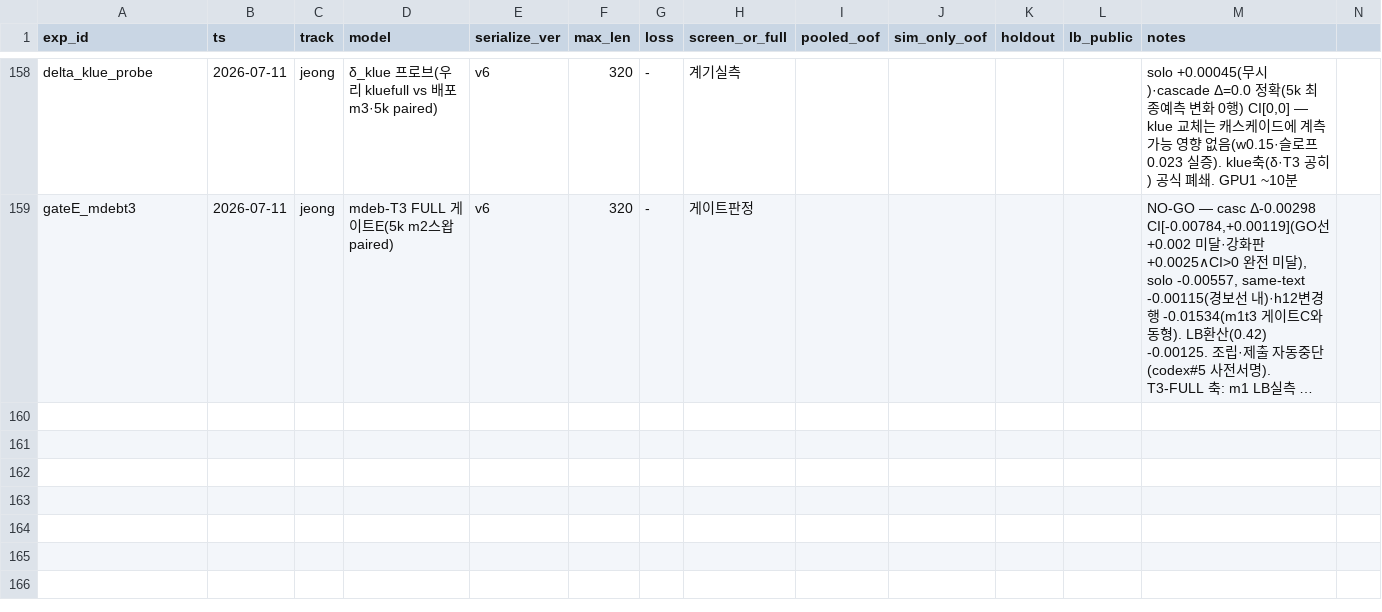
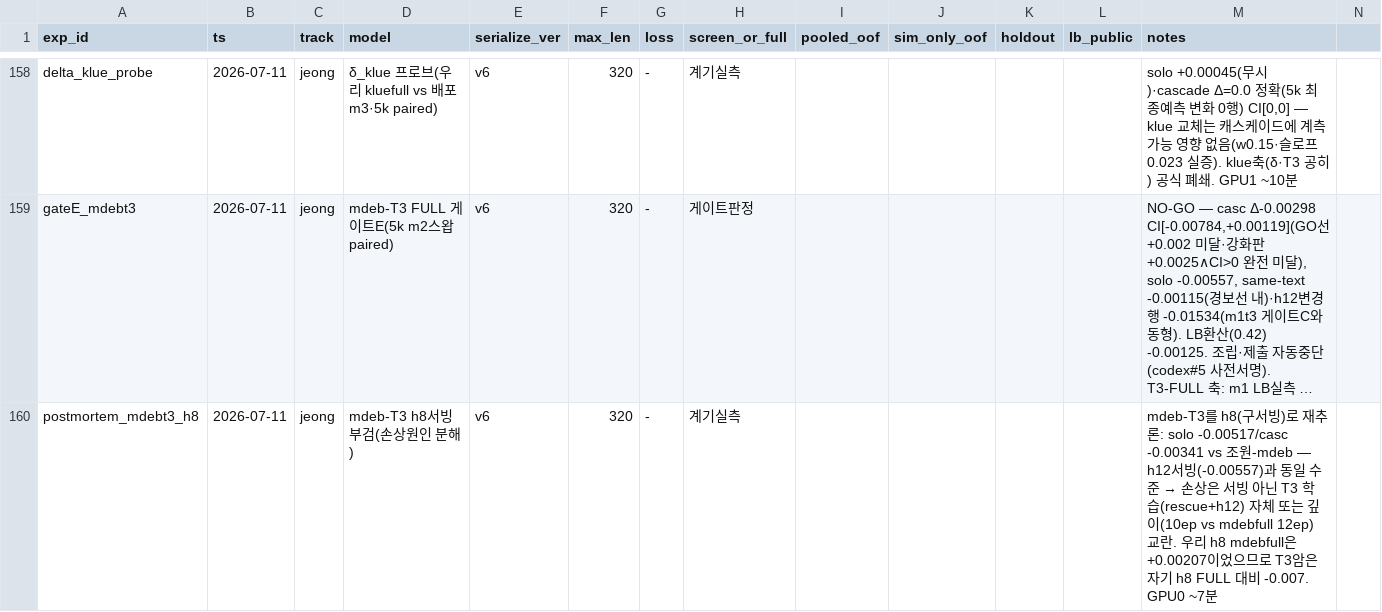
Before and after one commit to Roka-jsj/Action_Decision, a CSV file: experiments_master.csv, drawn as a sheet; only a part is shown, gaps mark what is left out; long unchanged cells end in …; rows hold the shown columns only; the diff names each change by its address in the sheet, - before the commit and + after, or states it on an @@ line.

```diff
--- a/experiments_master.csv
+++ b/experiments_master.csv
+row 160: postmortem_mdebt3_h8 | 2026-07-11 | jeong | mdeb-T3 h8서빙 부검(손상원인 분해) | v6 | 320 | - | 계기실측 |  |  |  |  | mdeb-T3를 h8(구서빙)로 재추론: solo -0.00517/casc -0.00341 vs 조원-mdeb — h12서빙(-0.00557)과 동일 수준 → 손상은 서빙 아닌 T3 학습(rescue+h12) 자체 또는 깊이(10ep vs mdebfull 12ep) 교란. 우리 h8 mdebfull은 +0.00207이었으므로 T3암은 자기 h8 FULL 대비 -0.007. GPU0 ~7분
```
